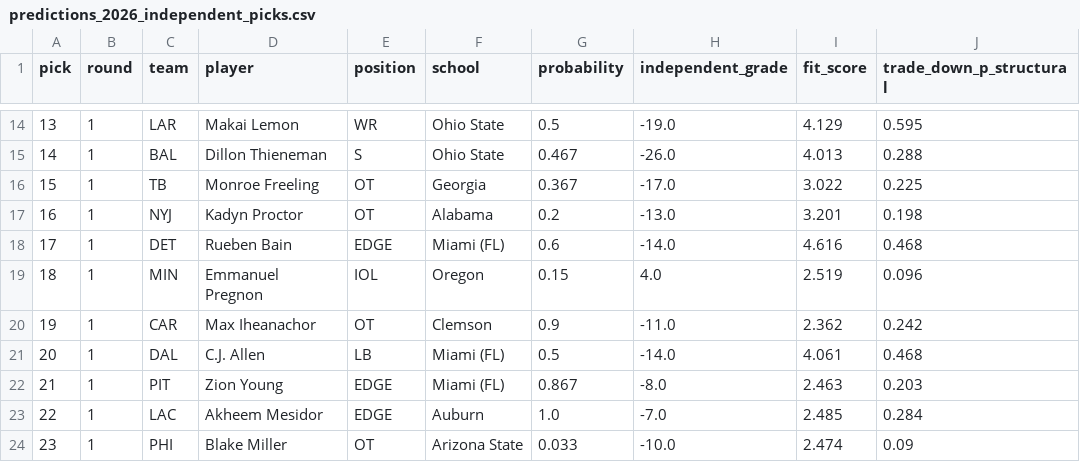
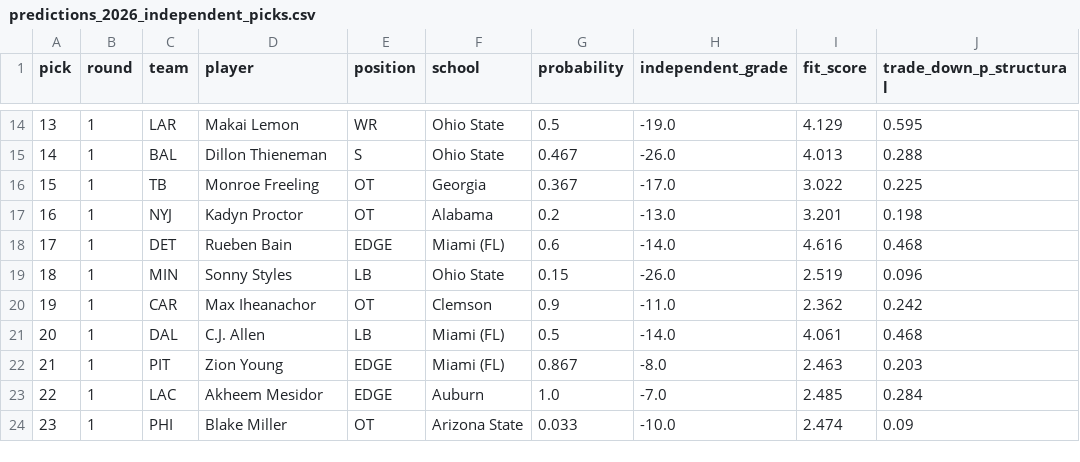
Before and after one commit to ColinSica/nfl-draft-2026, a CSV file: data/processed/predictions_2026_independent_picks.csv, drawn as a sheet; only a part is shown, gaps mark what is left out.

```diff
--- a/data/processed/predictions_2026_independent_picks.csv
+++ b/data/processed/predictions_2026_independent_picks.csv
@@ -18,3 +18,3 @@ pick,round,team,player,position,school,probability,independent_grade,fit_score,t
 17,1,DET,Rueben Bain,EDGE,Miami (FL),0.6,-14.0,4.616,0.468
-18,1,MIN,Emmanuel Pregnon,IOL,Oregon,0.15,4.0,2.519,0.096
+18,1,MIN,Sonny Styles,LB,Ohio State,0.15,-26.0,2.519,0.096
 19,1,CAR,Max Iheanachor,OT,Clemson,0.9,-11.0,2.362,0.242
```
Also changed, not shown: 2 other files.
